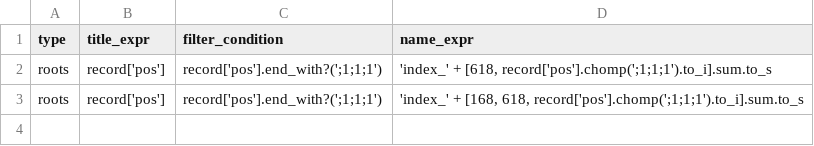
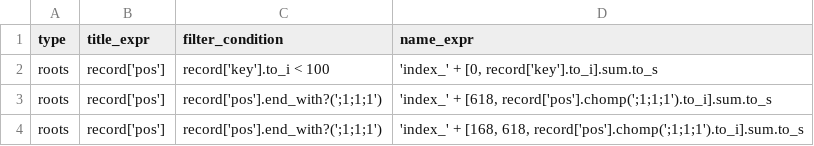
Before and after one commit to VirtualNetworks/ex-eq19.github.io, a CSV file: docs/assets/_data/grammar.csv, drawn as a sheet.

Commit message:
Update grammar.csv

```diff
--- a/docs/assets/_data/grammar.csv
+++ b/docs/assets/_data/grammar.csv
@@ -1,2 +1,3 @@
 type,title_expr,filter_condition,name_expr
+roots,"record['pos']","record['key'].to_i < 100","'index_' + [0, record['key'].to_i].sum.to_s"
 roots,"record['pos']","record['pos'].end_with?(';1;1;1')","'index_' + [618, record['pos'].chomp(';1;1;1').to_i].sum.to_s"
```
